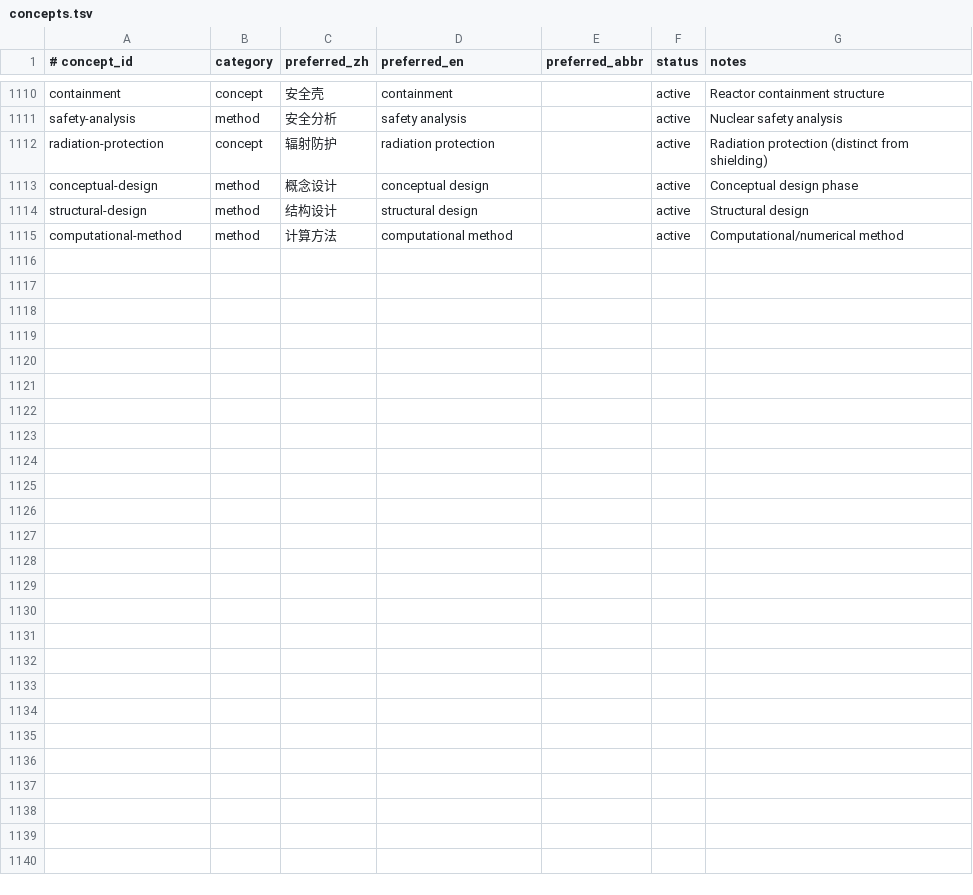
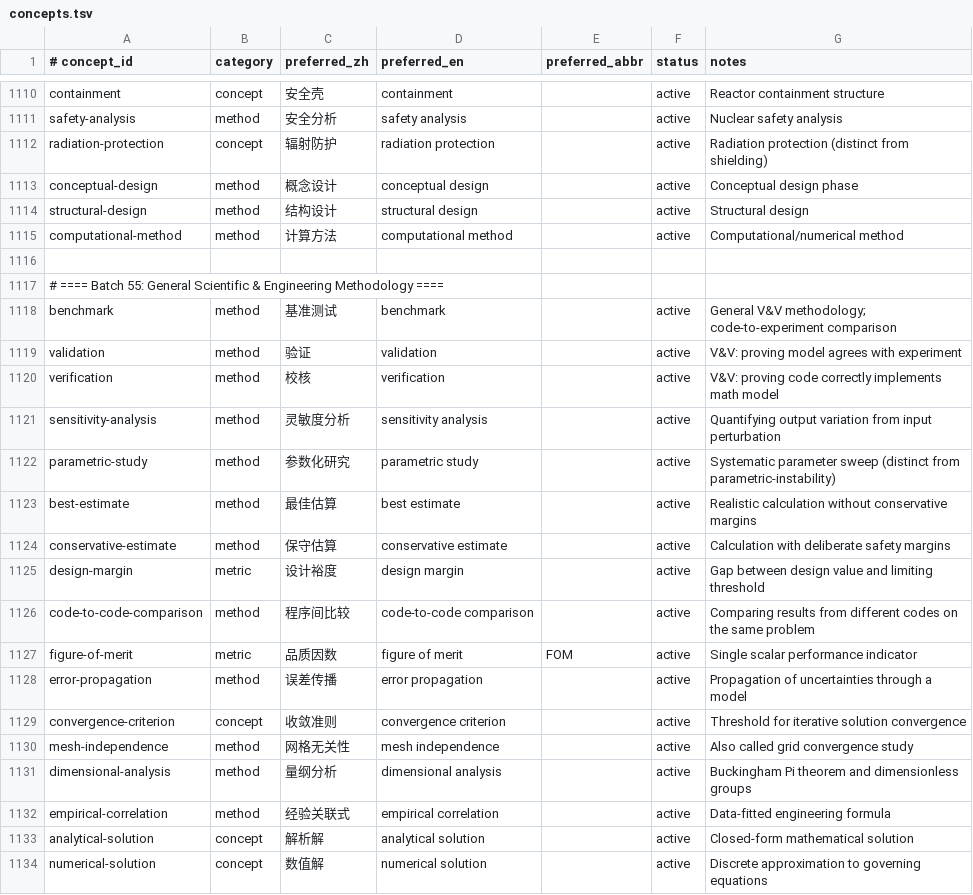
Before and after one commit to zxkjack123/fusion-terms, a TSV file: terms/registry/concepts.tsv, drawn as a sheet; only a part is shown, gaps mark what is left out; the diff covers the shown part only; the diff names each change by its address in the sheet, - before the commit and + after, or states it on an @@ line.

Commit message:
[Plan: expand-terminology-coverage] Task 1.1 + 1.2: General Scientific & Engineering Methodology
- Added 26 new concepts (benchmark, validation, verification, sensitivity-analysis, etc.)
- Added 77 aliases (en/zh/abbr preferred + variants)
- Added 26 evidence rows
- Synced allowlists (8 en tokens, 34 zh tokens)
- Skipped 4 concepts already in registry (surrogate-model, uncertainty-quantification, steady-state, scaling-law)
- All acceptance criteria passed
- validate_registry OK: 1013 concepts

```diff
--- a/terms/registry/concepts.tsv
+++ b/terms/registry/concepts.tsv
+row 1116: (empty)
+row 1117: # ==== Batch 55: General Scientific & Engineering Methodology ====
+row 1118: benchmark | method | 基准测试 | benchmark |  | active | General V&V methodology; code-to-experiment comparison
+row 1119: validation | method | 验证 | validation |  | active | V&V: proving model agrees with experiment
+row 1120: verification | method | 校核 | verification |  | active | V&V: proving code correctly implements math model
+row 1121: sensitivity-analysis | method | 灵敏度分析 | sensitivity analysis |  | active | Quantifying output variation from input perturbation
+row 1122: parametric-study | method | 参数化研究 | parametric study |  | active | Systematic parameter sweep (distinct from parametric-instability)
+row 1123: best-estimate | method | 最佳估算 | best estimate |  | active | Realistic calculation without conservative margins
+row 1124: conservative-estimate | method | 保守估算 | conservative estimate |  | active | Calculation with deliberate safety margins
+row 1125: design-margin | metric | 设计裕度 | design margin |  | active | Gap between design value and limiting threshold
+row 1126: code-to-code-comparison | method | 程序间比较 | code-to-code comparison |  | active | Comparing results from different codes on the same problem
+row 1127: figure-of-merit | metric | 品质因数 | figure of merit | FOM | active | Single scalar performance indicator
+row 1128: error-propagation | method | 误差传播 | error propagation |  | active | Propagation of uncertainties through a model
+row 1129: convergence-criterion | concept | 收敛准则 | convergence criterion |  | active | Threshold for iterative solution convergence
+row 1130: mesh-independence | method | 网格无关性 | mesh independence |  | active | Also called grid convergence study
+row 1131: dimensional-analysis | method | 量纲分析 | dimensional analysis |  | active | Buckingham Pi theorem and dimensionless groups
+row 1132: empirical-correlation | method | 经验关联式 | empirical correlation |  | active | Data-fitted engineering formula
+row 1133: analytical-solution | concept | 解析解 | analytical solution |  | active | Closed-form mathematical solution
+row 1134: numerical-solution | concept | 数值解 | numerical solution |  | active | Discrete approximation to governing equations
```
Also changed, not shown: 9 added rows elsewhere in this file, terms/registry/aliases.tsv, terms/registry/evidence.tsv, 3 other files.
